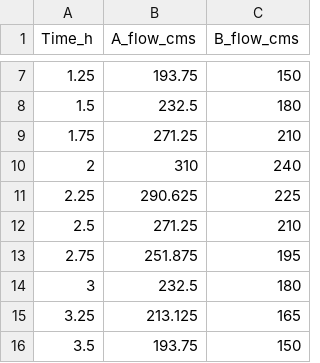
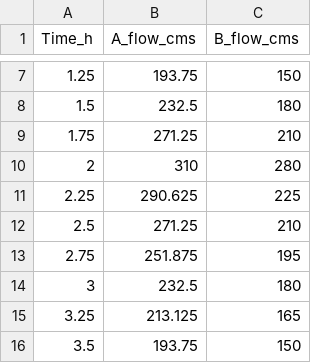
Before and after one commit to sfmartin/Westwood, a CSV file: bc_dbase/500yr_2hr.csv, drawn as a sheet; only a part is shown, gaps mark what is left out.

Commit message:
Fixed 500yr hydrograph

```diff
--- a/bc_dbase/500yr_2hr.csv
+++ b/bc_dbase/500yr_2hr.csv
@@ -9,3 +9,3 @@ Time_h,A_flow_cms,B_flow_cms
 1.75,271.25,210
-2,310,240
+2,310,280
 2.25,290.625,225
```
